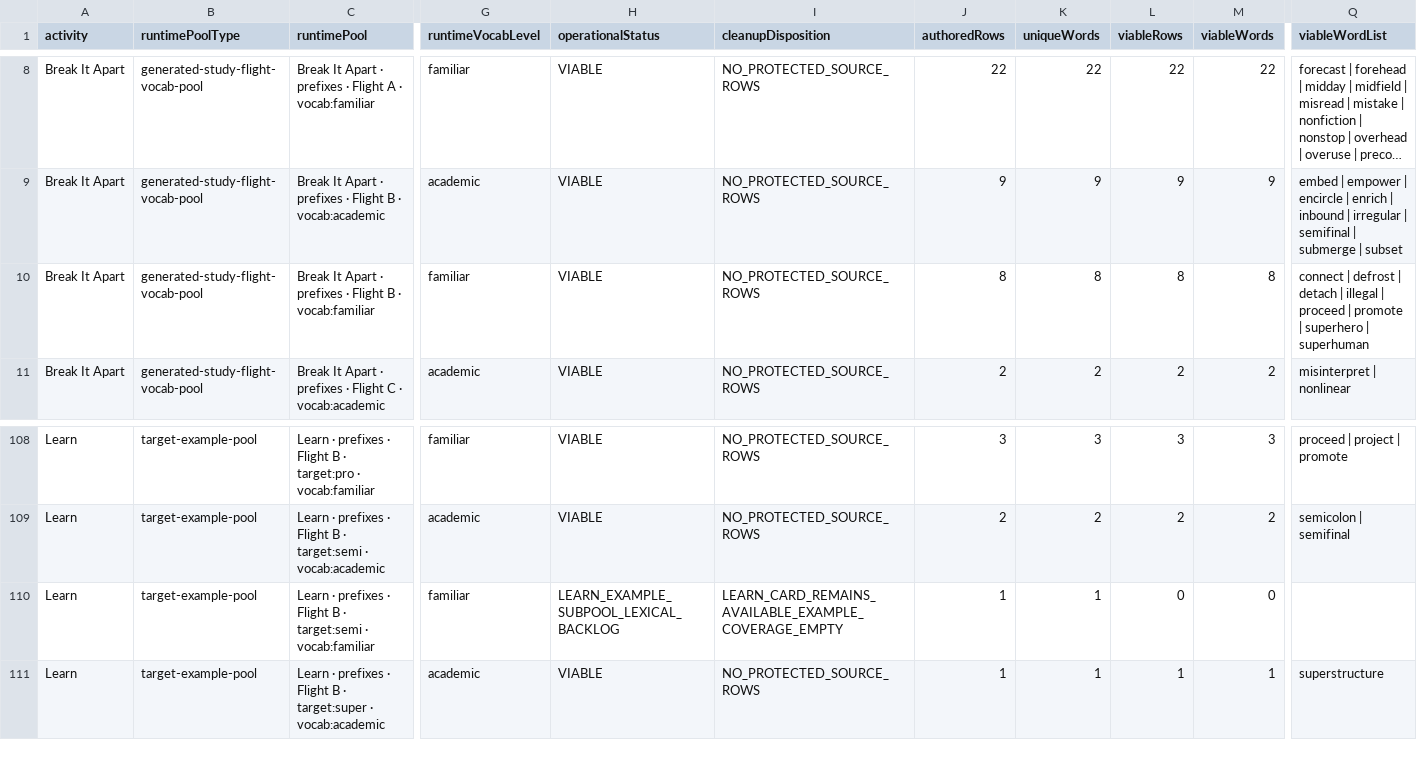
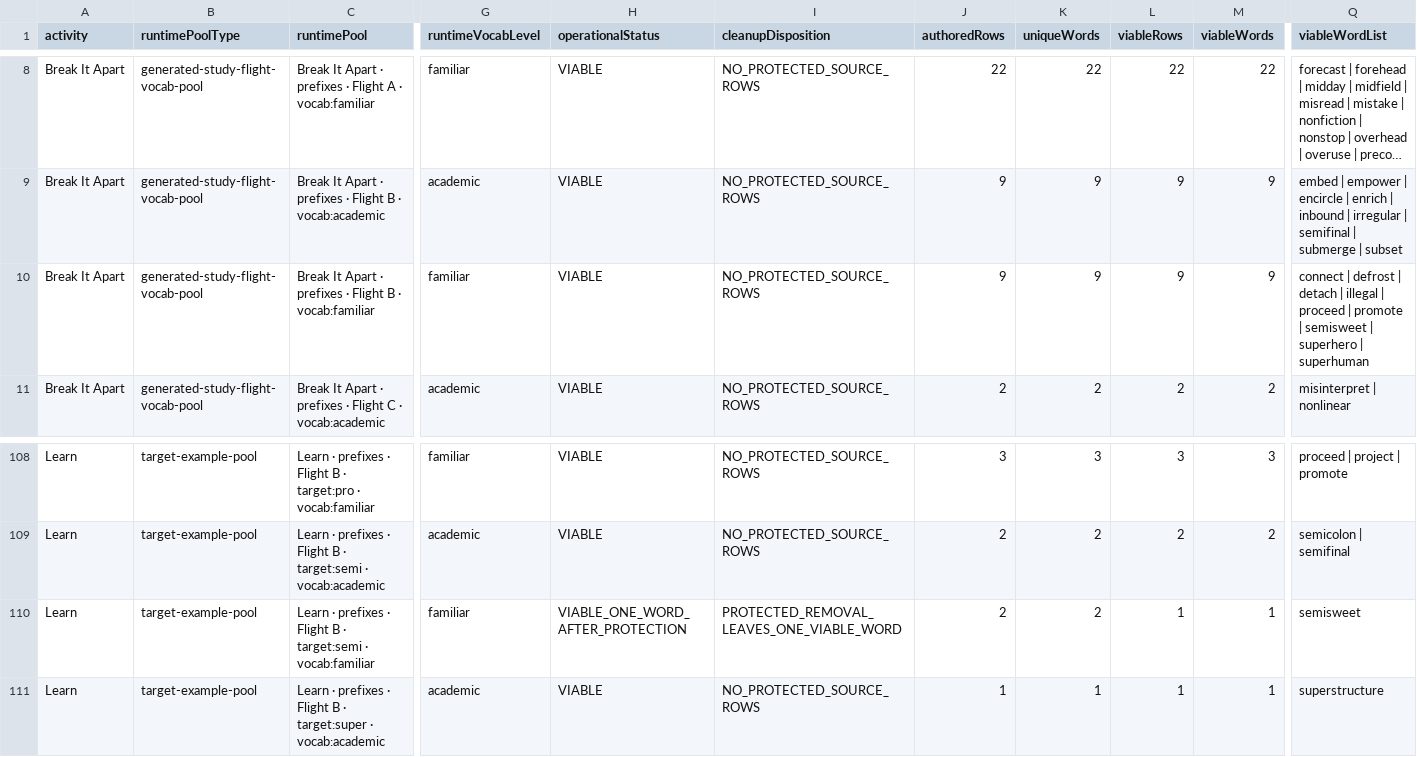
Before and after one commit to firstvololearning-ctrl/First-Volo-Morphology, a CSV file: audits/word-destinations/First_Volo_Morphology_Master_Word_Destination_Decision_Audit_2026-08-26_Runtime_Pool_Health.csv, drawn as a sheet; only a part is shown, gaps mark what is left out; long unchanged cells end in …; the diff names each change by its address in the sheet, - before the commit and + after, or states it on an @@ line.

```diff
--- a/audits/word-destinations/First_Volo_Morphology_Master_Word_Destination_Decision_Audit_2026-08-26_Runtime_Pool_Health.csv
+++ b/audits/word-destinations/First_Volo_Morphology_Master_Word_Destination_Decision_Audit_2026-08-26_Runtime_Pool_Health.csv
-J10 (authoredRows): 8
+J10 (authoredRows): 9
-K10 (uniqueWords): 8
+K10 (uniqueWords): 9
-L10 (viableRows): 8
+L10 (viableRows): 9
-M10 (viableWords): 8
+M10 (viableWords): 9
-Q10 (viableWordList): …promote | superhero |…
+Q10 (viableWordList): …promote | semisweet | superhero |…
-H110 (operationalStatus): LEARN_EXAMPLE_SUBPOOL_LEXICAL_BACKLOG
+H110 (operationalStatus): VIABLE_ONE_WORD_AFTER_PROTECTION
-I110 (cleanupDisposition): LEARN_CARD_REMAINS_AVAILABLE_EXAMPLE_COVERAGE_EMPTY
+I110 (cleanupDisposition): PROTECTED_REMOVAL_LEAVES_ONE_VIABLE_WORD
-J110 (authoredRows): 1
+J110 (authoredRows): 2
-K110 (uniqueWords): 1
+K110 (uniqueWords): 2
-L110 (viableRows): 0
+L110 (viableRows): 1
-M110 (viableWords): 0
+M110 (viableWords): 1
-Q110 (viableWordList): (empty)
+Q110 (viableWordList): semisweet
```
Also changed, not shown: audits/word-destinations/First_Volo_Morphology_Master_Word_Destination_Decision_Audit_2026-08-26_Findings.csv, audits/word-destinations/First_Volo_Morphology_Master_Word_Destination_Decision_Audit_2026-08-26_Protected_Source_Cleanup.csv, 6 other files.
